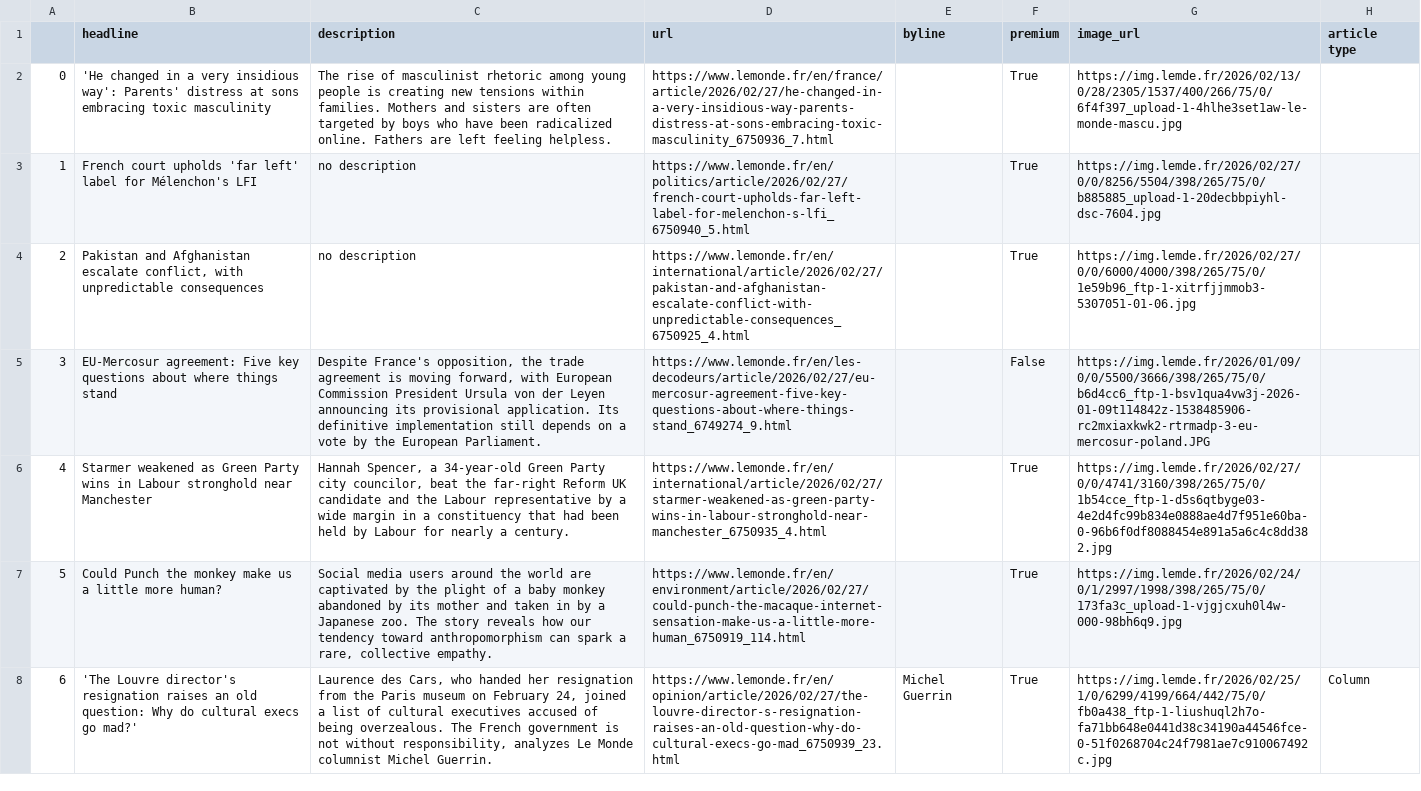
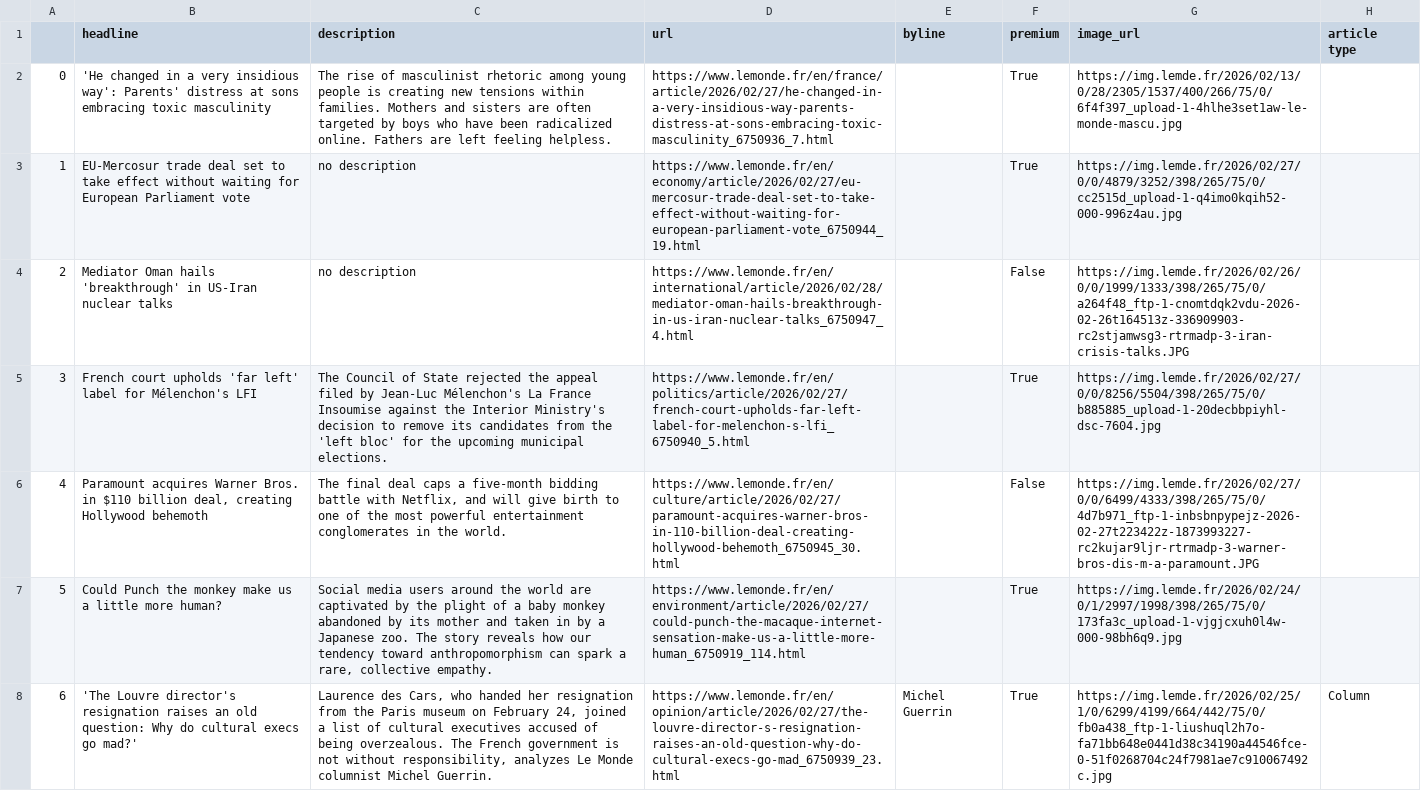
Before and after one commit to helenawittlich/scraping, a CSV file: le_monde.csv, drawn as a sheet; only a part is shown; the diff covers the shown part only; the diff names each change by its address in the sheet, - before the commit and + after, or states it on an @@ line.

```diff
--- a/le_monde.csv
+++ b/le_monde.csv
-B3 (headline): French court upholds 'far left' label for Mélenchon's LFI
+B3 (headline): EU-Mercosur trade deal set to take effect without waiting for European Parliament vote
-D3 (url): https://www.lemonde.fr/en/politics/article/2026/02/27/french-court-upholds-far-left-label-for-melenchon-s-lfi_6750940_5.html
+D3 (url): https://www.lemonde.fr/en/economy/article/2026/02/27/eu-mercosur-trade-deal-set-to-take-effect-without-waiting-for-european-parliament-vote_6750944_19.html
-G3 (image_url): https://img.lemde.fr/2026/02/27/0/0/8256/5504/398/265/75/0/b885885_upload-1-20decbbpiyhl-dsc-7604.jpg
+G3 (image_url): https://img.lemde.fr/2026/02/27/0/0/4879/3252/398/265/75/0/cc2515d_upload-1-q4imo0kqih52-000-996z4au.jpg
-B4 (headline): Pakistan and Afghanistan escalate conflict, with unpredictable consequences
+B4 (headline): Mediator Oman hails 'breakthrough' in US-Iran nuclear talks
-D4 (url): https://www.lemonde.fr/en/international/article/2026/02/27/pakistan-and-afghanistan-escalate-conflict-with-unpredictable-consequences_6750925_4.html
+D4 (url): https://www.lemonde.fr/en/international/article/2026/02/28/mediator-oman-hails-breakthrough-in-us-iran-nuclear-talks_6750947_4.html
-F4 (premium): True
+F4 (premium): False
-G4 (image_url): https://img.lemde.fr/2026/02/27/0/0/6000/4000/398/265/75/0/1e59b96_ftp-1-xitrfjjmmob3-5307051-01-06.jpg
+G4 (image_url): https://img.lemde.fr/2026/02/26/0/0/1999/1333/398/265/75/0/a264f48_ftp-1-cnomtdqk2vdu-2026-02-26t164513z-336909903-rc2stjamwsg3-rtrmadp-3-iran-crisis-talks.JPG
-B5 (headline): EU-Mercosur agreement: Five key questions about where things stand
+B5 (headline): French court upholds 'far left' label for Mélenchon's LFI
-C5 (description): Despite France's opposition, the trade agreement is moving forward, with European Commission President Ursula von der Leyen announcing its provisional application. Its definitive implementation still depends on a vote by the European Parliament.
+C5 (description): The Council of State rejected the appeal filed by Jean-Luc Mélenchon's La France Insoumise against the Interior Ministry's decision to remove its candidates from the 'left bloc' for the upcoming municipal elections.
-D5 (url): https://www.lemonde.fr/en/les-decodeurs/article/2026/02/27/eu-mercosur-agreement-five-key-questions-about-where-things-stand_6749274_9.html
+D5 (url): https://www.lemonde.fr/en/politics/article/2026/02/27/french-court-upholds-far-left-label-for-melenchon-s-lfi_6750940_5.html
-F5 (premium): False
+F5 (premium): True
-G5 (image_url): https://img.lemde.fr/2026/01/09/0/0/5500/3666/398/265/75/0/b6d4cc6_ftp-1-bsv1qua4vw3j-2026-01-09t114842z-1538485906-rc2mxiaxkwk2-rtrmadp-3-eu-mercosur-poland.JPG
+G5 (image_url): https://img.lemde.fr/2026/02/27/0/0/8256/5504/398/265/75/0/b885885_upload-1-20decbbpiyhl-dsc-7604.jpg
-B6 (headline): Starmer weakened as Green Party wins in Labour stronghold near Manchester
+B6 (headline): Paramount acquires Warner Bros. in $110 billion deal, creating Hollywood behemoth
-C6 (description): Hannah Spencer, a 34-year-old Green Party city councilor, beat the far-right Reform UK candidate and the Labour representative by a wide margin in a constituency that had been held by Labour for nearly a century.
+C6 (description): The final deal caps a five-month bidding battle with Netflix, and will give birth to one of the most powerful entertainment conglomerates in the world.
-D6 (url): https://www.lemonde.fr/en/international/article/2026/02/27/starmer-weakened-as-green-party-wins-in-labour-stronghold-near-manchester_6750935_4.html
+D6 (url): https://www.lemonde.fr/en/culture/article/2026/02/27/paramount-acquires-warner-bros-in-110-billion-deal-creating-hollywood-behemoth_6750945_30.html
-F6 (premium): True
+F6 (premium): False
-G6 (image_url): https://img.lemde.fr/2026/02/27/0/0/4741/3160/398/265/75/0/1b54cce_ftp-1-d5s6qtbyge03-4e2d4fc99b834e0888ae4d7f951e60ba-0-96b6f0df8088454e891a5a6c4c8dd382.jpg
+G6 (image_url): https://img.lemde.fr/2026/02/27/0/0/6499/4333/398/265/75/0/4d7b971_ftp-1-inbsbnpypejz-2026-02-27t223422z-1873993227-rc2kujar9ljr-rtrmadp-3-warner-bros-dis-m-a-paramount.JPG
```
Also changed, not shown: 48 edited cells elsewhere in this file.
